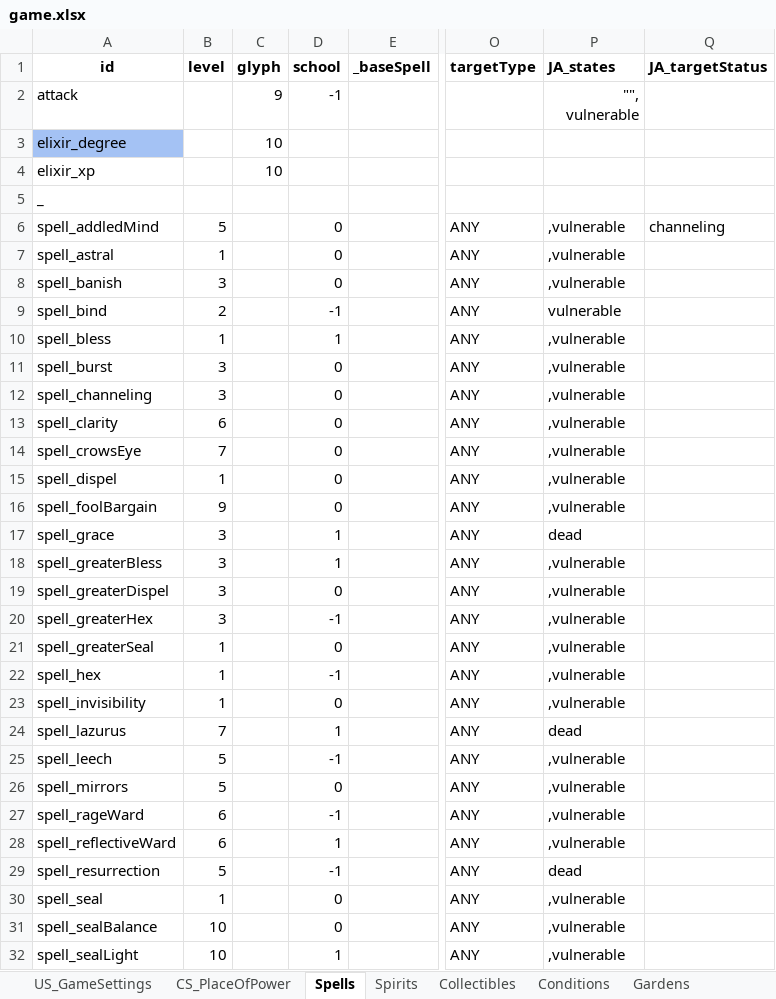
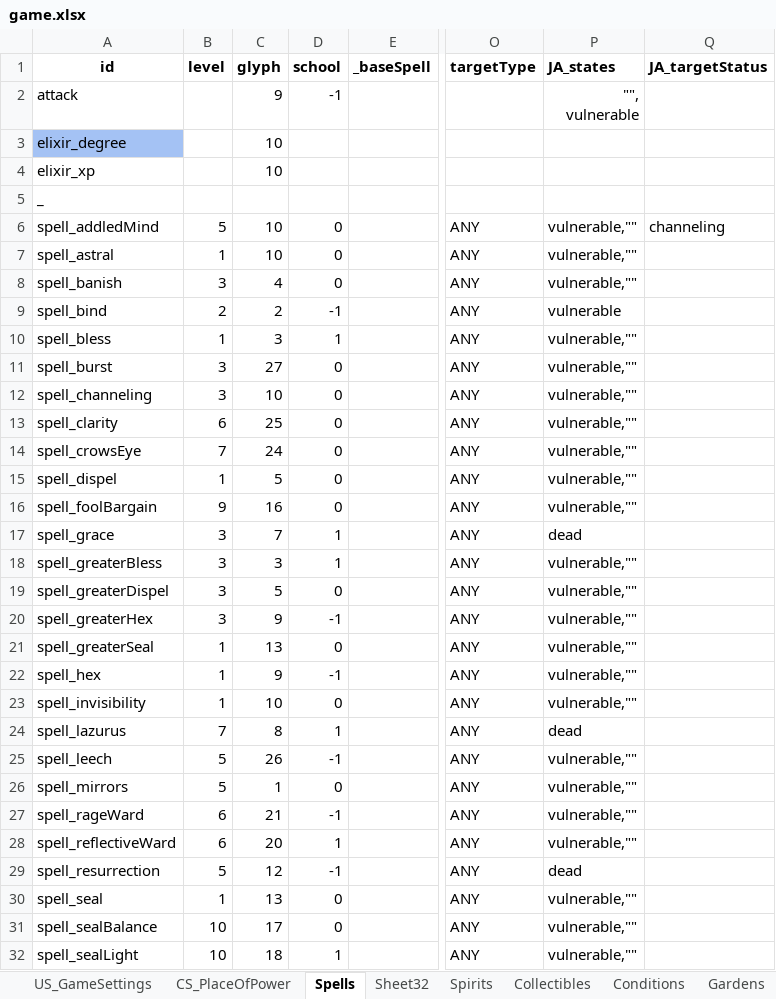
Before and after one commit to RaincrowStudios/CovensUnity, an Excel workbook: Dictionaries/game.xlsx, sheet Spells, drawn as a sheet; only a part is shown, gaps mark what is left out; values as stored, in another font and other column widths than the file's, no borders; charts and pictures and conditional formats not drawn; the diff covers the shown part only; the diff names each change by its address in the sheet, - before the commit and + after, or states it on an @@ line.

```diff
--- a/Dictionaries/game.xlsx (sheet Spells)
+++ b/Dictionaries/game.xlsx (sheet Spells)
+sheet tab: Sheet32
-C6:C7 (glyph): (empty)
+C6:C7 (glyph): 10
-P6:P8 (JA_states): ,vulnerable
+P6:P8 (JA_states): vulnerable,""
-C8 (glyph): (empty)
+C8 (glyph): 4
-C9 (glyph): (empty)
+C9 (glyph): 2
-C10 (glyph): (empty)
+C10 (glyph): 3
-P10:P16 (JA_states): ,vulnerable
+P10:P16 (JA_states): vulnerable,""
-C11 (glyph): (empty)
+C11 (glyph): 27
-C12 (glyph): (empty)
+C12 (glyph): 10
-C13 (glyph): (empty)
+C13 (glyph): 25
-C14 (glyph): (empty)
+C14 (glyph): 24
-C15 (glyph): (empty)
+C15 (glyph): 5
-C16 (glyph): (empty)
+C16 (glyph): 16
-C17 (glyph): (empty)
+C17 (glyph): 7
-C18 (glyph): (empty)
+C18 (glyph): 3
-P18:P23 (JA_states): ,vulnerable
+P18:P23 (JA_states): vulnerable,""
-C19 (glyph): (empty)
+C19 (glyph): 5
-C20 (glyph): (empty)
+C20 (glyph): 9
-C21 (glyph): (empty)
+C21 (glyph): 13
-C22 (glyph): (empty)
+C22 (glyph): 9
-C23 (glyph): (empty)
+C23 (glyph): 10
-C24 (glyph): (empty)
+C24 (glyph): 8
-C25 (glyph): (empty)
+C25 (glyph): 26
-P25:P28 (JA_states): ,vulnerable
+P25:P28 (JA_states): vulnerable,""
-C26 (glyph): (empty)
+C26 (glyph): 1
-C27 (glyph): (empty)
+C27 (glyph): 21
-C28 (glyph): (empty)
+C28 (glyph): 20
-C29 (glyph): (empty)
+C29 (glyph): 12
-C30 (glyph): (empty)
+C30 (glyph): 13
-P30:P32 (JA_states): ,vulnerable
+P30:P32 (JA_states): vulnerable,""
-C31 (glyph): (empty)
+C31 (glyph): 17
-C32 (glyph): (empty)
+C32 (glyph): 18
```
Also changed, not shown: 20 edited cells elsewhere in this sheet, charts or pictures, Dictionaries/Localisation Dictionary.xlsx, Dictionaries/store.xlsx, 8 other files.
